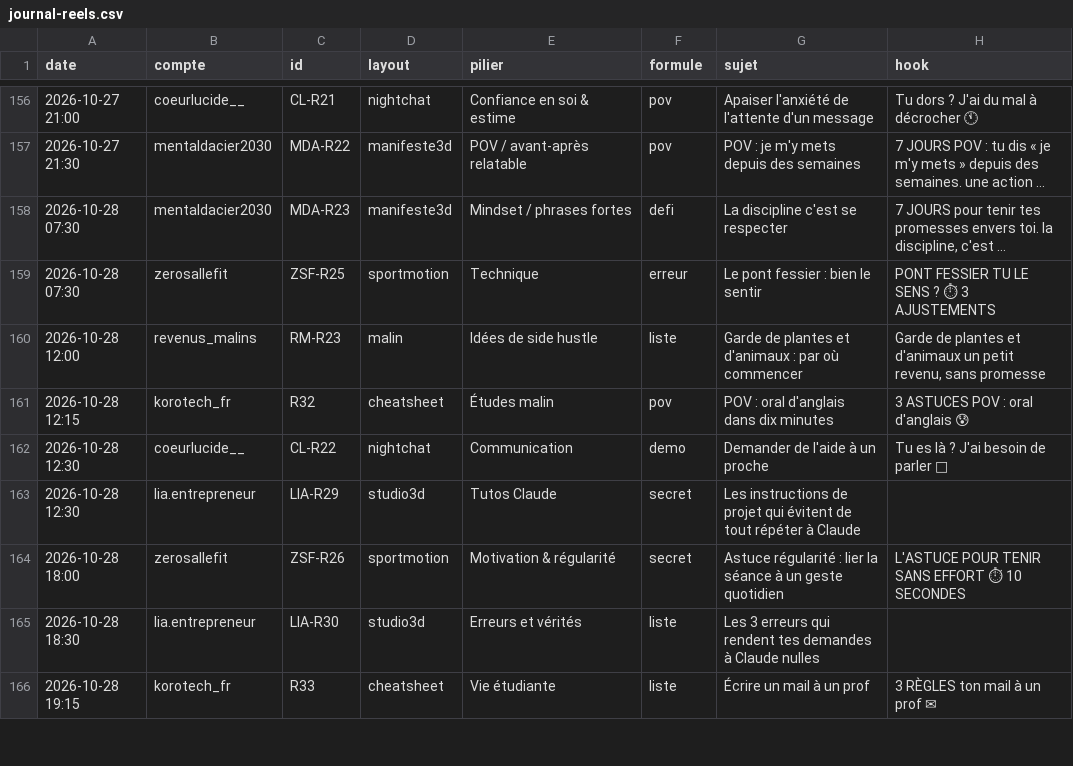
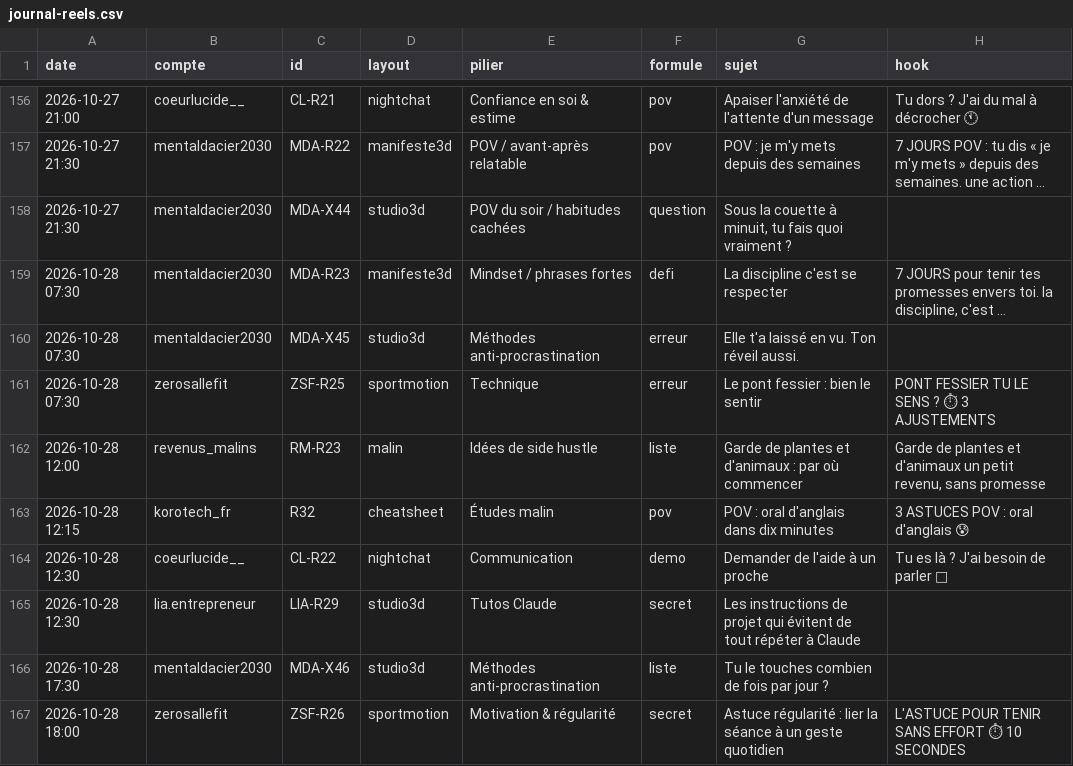
Before and after one commit to izac07/korotech-media, a CSV file: journal-reels.csv, drawn as a sheet; only a part is shown, gaps mark what is left out; the shorter side is filled out with more unchanged rows; long unchanged cells end in …; the diff covers the shown part only; the diff names each change by its address in the sheet, - before the commit and + after, or states it on an @@ line.

```diff
--- a/journal-reels.csv
+++ b/journal-reels.csv
+row 158: 2026-10-27 21:30 | mentaldacier2030 | MDA-X44 | studio3d | POV du soir / habitudes cachées | question | Sous la couette à minuit, tu fais quoi vraiment ?
+row 160: 2026-10-28 07:30 | mentaldacier2030 | MDA-X45 | studio3d | Méthodes anti-procrastination | erreur | Elle t'a laissé en vu. Ton réveil aussi.
+row 166: 2026-10-28 17:30 | mentaldacier2030 | MDA-X46 | studio3d | Méthodes anti-procrastination | liste | Tu le touches combien de fois par jour ?
```
Also changed, not shown: 21 added rows elsewhere in this file.
